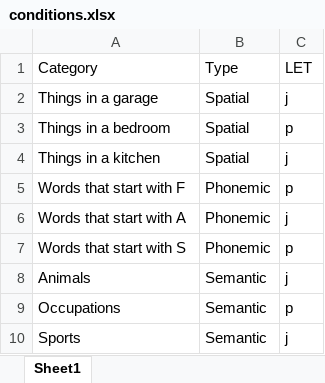
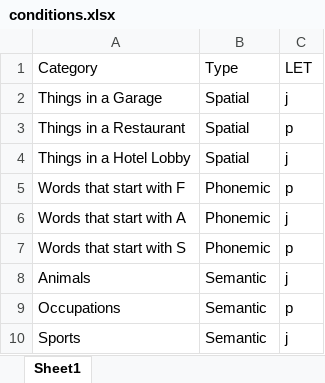
Before and after one commit to adkinsty/fluency-task, an Excel workbook: html/resources/conditions.xlsx, sheet Sheet1, drawn as a sheet; values as stored, in another font and other column widths than the file's, no borders; the diff names each change by its address in the sheet, - before the commit and + after, or states it on an @@ line.

```diff
--- a/html/resources/conditions.xlsx (sheet Sheet1)
+++ b/html/resources/conditions.xlsx (sheet Sheet1)
-A2: Things in a garage
+A2: Things in a Garage
-A3: Things in a bedroom
+A3: Things in a Restaurant
-A4: Things in a kitchen
+A4: Things in a Hotel Lobby
```
Also changed, not shown: 1 other file.
